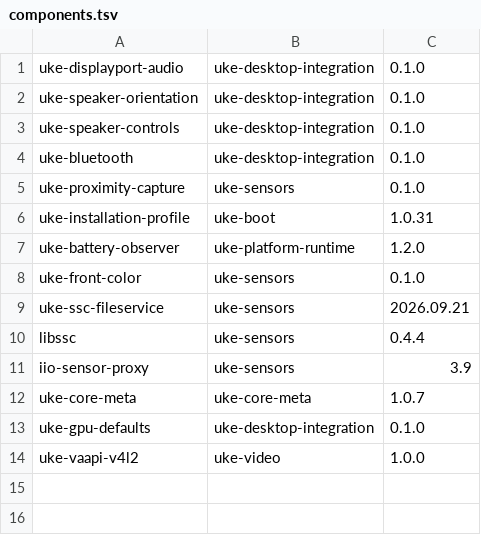
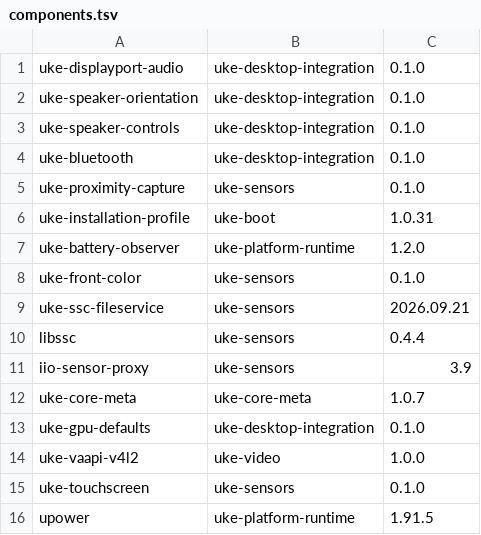
Before and after one commit to MCC45TR/uke-linux-hardware-support, a TSV file: packaging/ubuntu/components.tsv, drawn as a sheet; the diff names each change by its address in the sheet, - before the commit and + after, or states it on an @@ line.

```diff
--- a/packaging/ubuntu/components.tsv
+++ b/packaging/ubuntu/components.tsv
+row 15: uke-touchscreen | uke-sensors | 0.1.0
+row 16: upower | uke-platform-runtime | 1.91.5
```
Also changed, not shown: packaging/ubuntu/upstreams.tsv, 32 other files.
